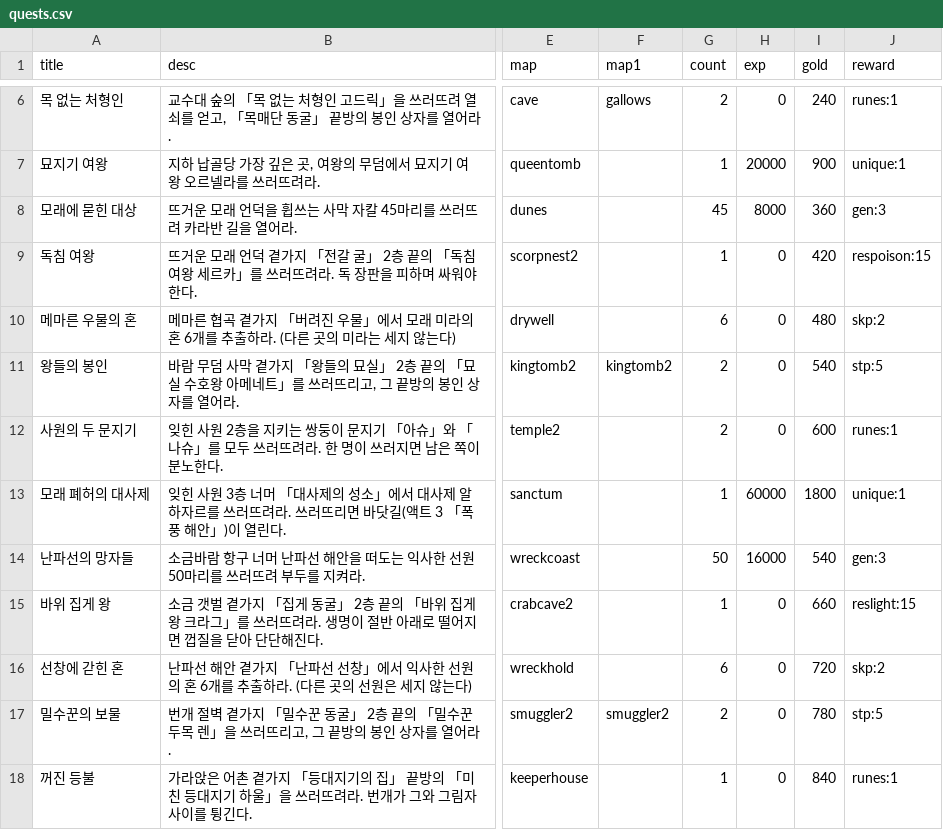
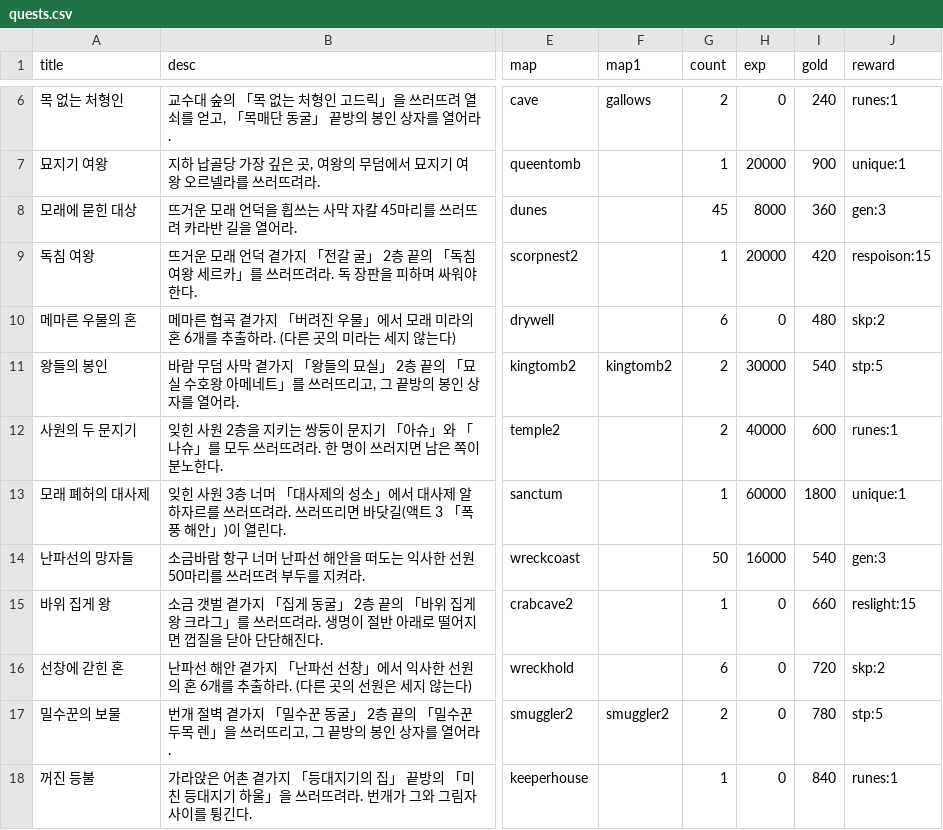
Before and after one commit to mogoshop/catch-and-keep, a CSV file: data/quests.csv, drawn as a sheet; only a part is shown, gaps mark what is left out; the diff names each change by its address in the sheet, - before the commit and + after, or states it on an @@ line.

```diff
--- a/data/quests.csv
+++ b/data/quests.csv
-H9 (exp): 0
+H9 (exp): 20000
-H11 (exp): 0
+H11 (exp): 30000
-H12 (exp): 0
+H12 (exp): 40000
```
Also changed, not shown: 2 other files.
